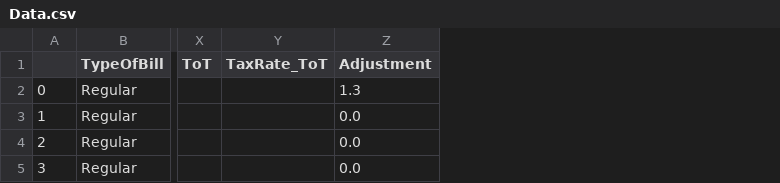
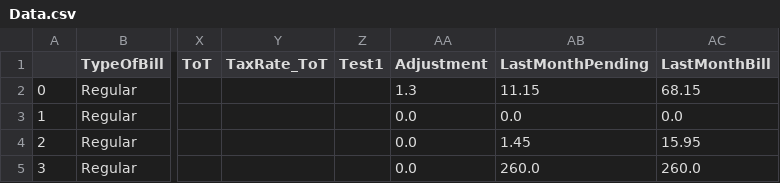
Before and after one commit to MDfarazuddin99/Generic_XML, a CSV file: Data.csv, drawn as a sheet; only a part is shown, gaps mark what is left out; the diff names each change by its address in the sheet, - before the commit and + after, or states it on an @@ line.

```diff
--- a/Data.csv
+++ b/Data.csv
+column Z (Test1), empty
+column AB (LastMonthPending), rows 2-5: 11.15 | 0.0 | 1.45 | 260.0
+column AC (LastMonthBill), rows 2-5: 68.15 | 0.0 | 15.95 | 260.0
```
Also changed, not shown: 2 other files.
